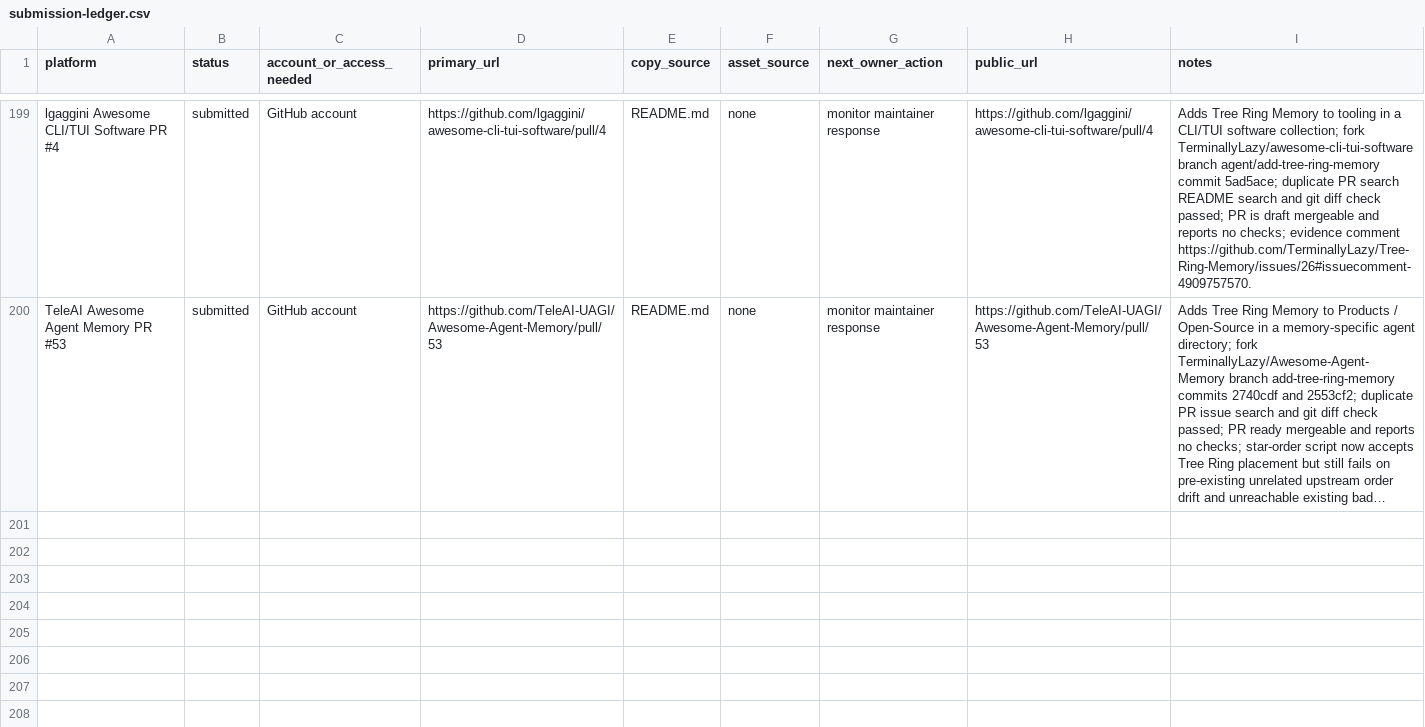
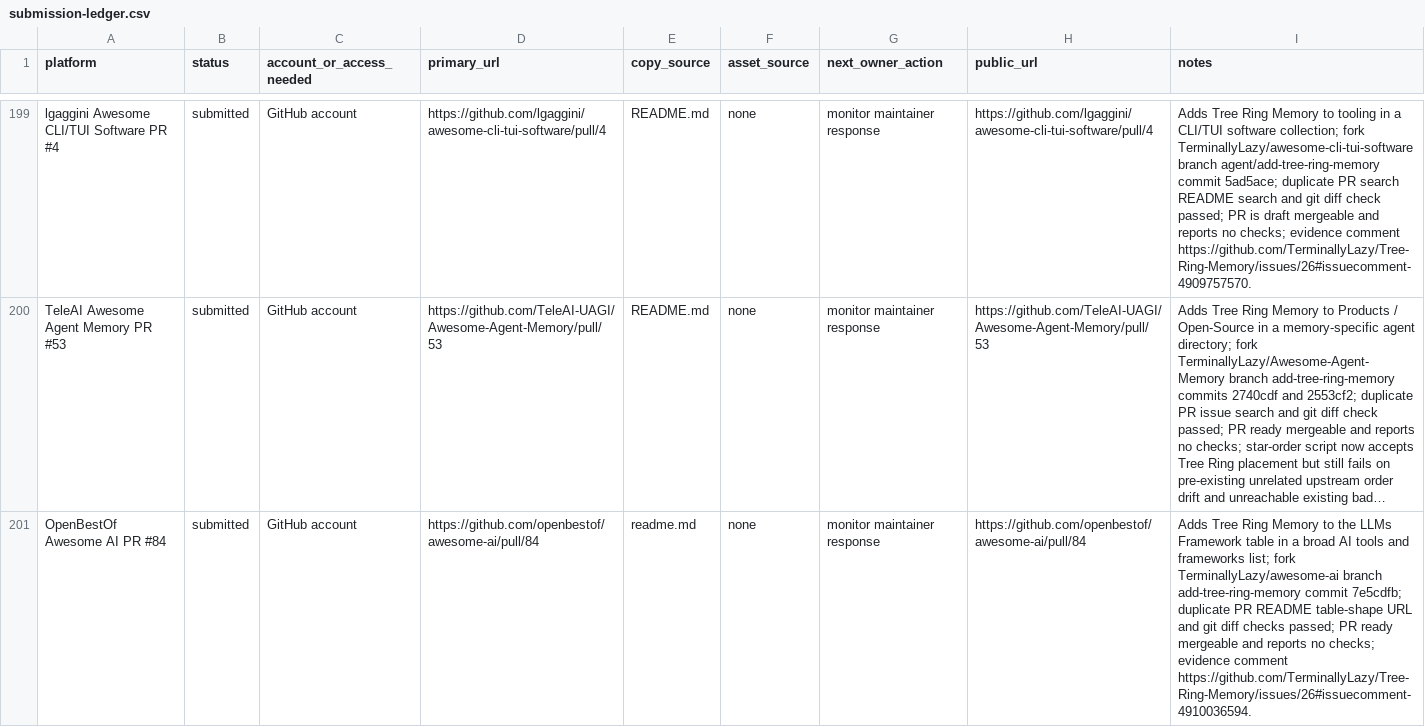
Before and after one commit to TerminallyLazy/Tree-Ring-Memory, a CSV file: marketing/submission-ledger.csv, drawn as a sheet; only a part is shown, gaps mark what is left out; long unchanged cells end in …; the diff names each change by its address in the sheet, - before the commit and + after, or states it on an @@ line.

Commit message:
Track OpenBestOf AI outreach

```diff
--- a/marketing/submission-ledger.csv
+++ b/marketing/submission-ledger.csv
+row 201: OpenBestOf Awesome AI PR #84 | submitted | GitHub account | https://github.com/openbestof/awesome-ai/pull/84 | readme.md | none | monitor maintainer response | https://github.com/openbestof/awesome-ai/pull/84 | Adds Tree Ring Memory to the LLMs Framework table in a broad AI tools and frameworks list; fork TerminallyLazy/awesome-ai branch add-tree-ring-memory commit 7e5cdfb; duplicate PR README table-shape URL and git diff checks passed; PR ready mergeable and reports no checks; evidence comment https://github.com/TerminallyLazy/Tree-Ring-Memory/issues/26#issuecomment-4910036594.
```
Also changed, not shown: marketing/outreach-crm.csv, 3 other files.
